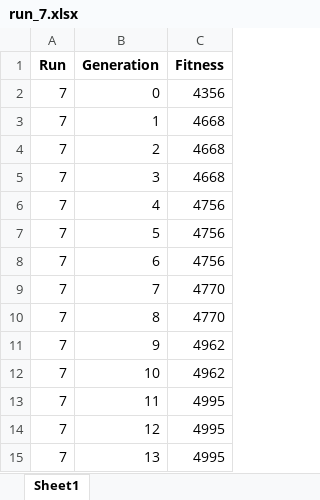
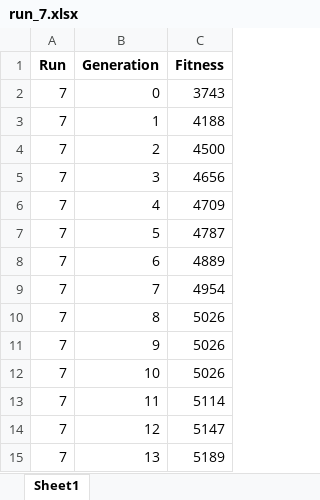
Before and after one commit to kalrashid15/mutated_batch, an Excel workbook: log/basline/run_7.xlsx, sheet Sheet1, drawn as a sheet; values as stored, in another font and other column widths than the file's, no borders; the diff names each change by its address in the sheet, - before the commit and + after, or states it on an @@ line.

Commit message:
Fix tsp_data.

```diff
--- a/log/basline/run_7.xlsx (sheet Sheet1)
+++ b/log/basline/run_7.xlsx (sheet Sheet1)
-C2 (Fitness): 4356
+C2 (Fitness): 3743
-C3 (Fitness): 4668
+C3 (Fitness): 4188
-C4 (Fitness): 4668
+C4 (Fitness): 4500
-C5 (Fitness): 4668
+C5 (Fitness): 4656
-C6 (Fitness): 4756
+C6 (Fitness): 4709
-C7 (Fitness): 4756
+C7 (Fitness): 4787
-C8 (Fitness): 4756
+C8 (Fitness): 4889
-C9 (Fitness): 4770
+C9 (Fitness): 4954
-C10 (Fitness): 4770
+C10 (Fitness): 5026
-C11:C12 (Fitness): 4962
+C11:C12 (Fitness): 5026
-C13 (Fitness): 4995
+C13 (Fitness): 5114
-C14 (Fitness): 4995
+C14 (Fitness): 5147
-C15 (Fitness): 4995
+C15 (Fitness): 5189
```
Also changed, not shown: log/basline/run_1.xlsx, log/basline/run_10.xlsx, 10 other files.
